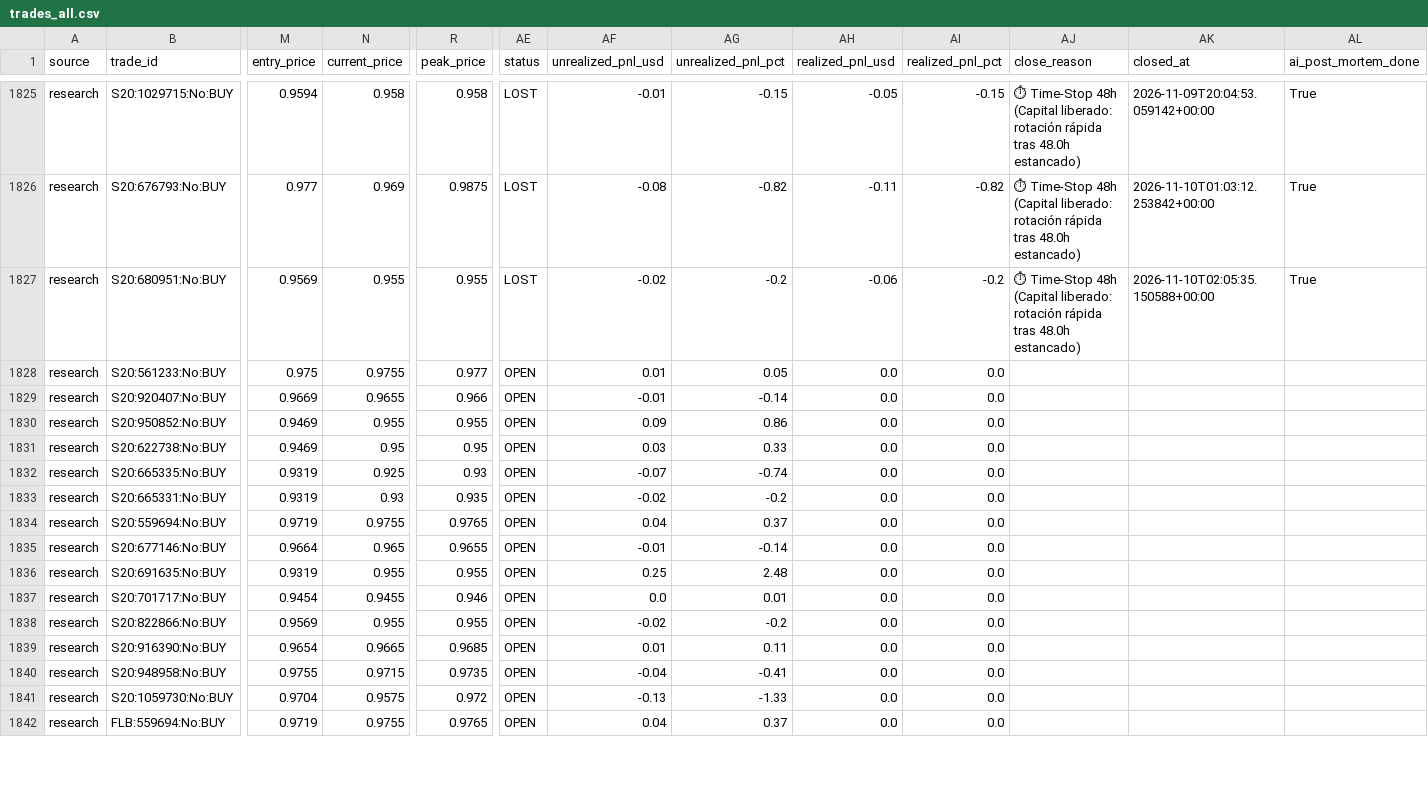
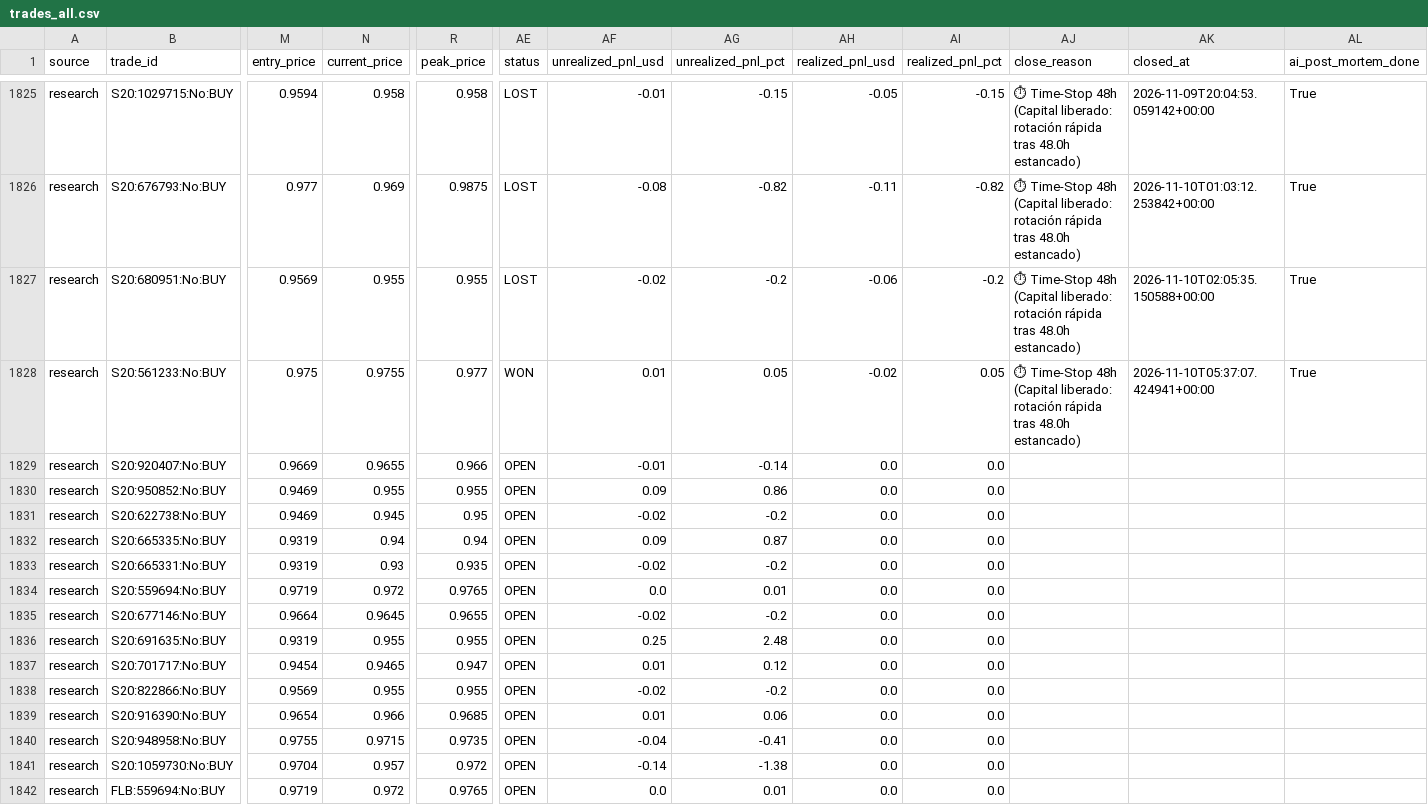
Before and after one commit to aguamarinac2-netizen/quant-polymarket-trackrecord, a CSV file: trades_all.csv, drawn as a sheet; only a part is shown, gaps mark what is left out; the diff covers the shown part only; the diff names each change by its address in the sheet, - before the commit and + after, or states it on an @@ line.

```diff
--- a/trades_all.csv
+++ b/trades_all.csv
-AE1828 (status): OPEN
+AE1828 (status): WON
-AH1828 (realized_pnl_usd): 0.0
+AH1828 (realized_pnl_usd): -0.02
-AI1828 (realized_pnl_pct): 0.0
+AI1828 (realized_pnl_pct): 0.05
-AJ1828 (close_reason): (empty)
+AJ1828 (close_reason): ⏱ Time-Stop 48h (Capital liberado: rotación rápida tras 48.0h estancado)
-AK1828 (closed_at): (empty)
+AK1828 (closed_at): 2026-11-10T05:37:07.424941+00:00
-AL1828 (ai_post_mortem_done): (empty)
+AL1828 (ai_post_mortem_done): True
-N1831 (current_price): 0.95
+N1831 (current_price): 0.945
-AF1831 (unrealized_pnl_usd): 0.03
+AF1831 (unrealized_pnl_usd): -0.02
-AG1831 (unrealized_pnl_pct): 0.33
+AG1831 (unrealized_pnl_pct): -0.2
-N1832 (current_price): 0.925
+N1832 (current_price): 0.94
-R1832 (peak_price): 0.93
+R1832 (peak_price): 0.94
-AF1832 (unrealized_pnl_usd): -0.07
+AF1832 (unrealized_pnl_usd): 0.09
-AG1832 (unrealized_pnl_pct): -0.74
+AG1832 (unrealized_pnl_pct): 0.87
-N1834 (current_price): 0.9755
+N1834 (current_price): 0.972
-AF1834 (unrealized_pnl_usd): 0.04
+AF1834 (unrealized_pnl_usd): 0.0
-AG1834 (unrealized_pnl_pct): 0.37
+AG1834 (unrealized_pnl_pct): 0.01
-N1835 (current_price): 0.965
+N1835 (current_price): 0.9645
-AF1835 (unrealized_pnl_usd): -0.01
+AF1835 (unrealized_pnl_usd): -0.02
-AG1835 (unrealized_pnl_pct): -0.14
+AG1835 (unrealized_pnl_pct): -0.2
-N1837 (current_price): 0.9455
+N1837 (current_price): 0.9465
-R1837 (peak_price): 0.946
+R1837 (peak_price): 0.947
-AF1837 (unrealized_pnl_usd): 0.0
+AF1837 (unrealized_pnl_usd): 0.01
-AG1837 (unrealized_pnl_pct): 0.01
+AG1837 (unrealized_pnl_pct): 0.12
-N1839 (current_price): 0.9665
+N1839 (current_price): 0.966
-AG1839 (unrealized_pnl_pct): 0.11
+AG1839 (unrealized_pnl_pct): 0.06
-N1841 (current_price): 0.9575
+N1841 (current_price): 0.957
-AF1841 (unrealized_pnl_usd): -0.13
+AF1841 (unrealized_pnl_usd): -0.14
-AG1841 (unrealized_pnl_pct): -1.33
+AG1841 (unrealized_pnl_pct): -1.38
-N1842 (current_price): 0.9755
+N1842 (current_price): 0.972
-AF1842 (unrealized_pnl_usd): 0.04
+AF1842 (unrealized_pnl_usd): 0.0
-AG1842 (unrealized_pnl_pct): 0.37
+AG1842 (unrealized_pnl_pct): 0.01
```
Also changed, not shown: 1 added row and 29 edited cells elsewhere in this file, 7 other files.
